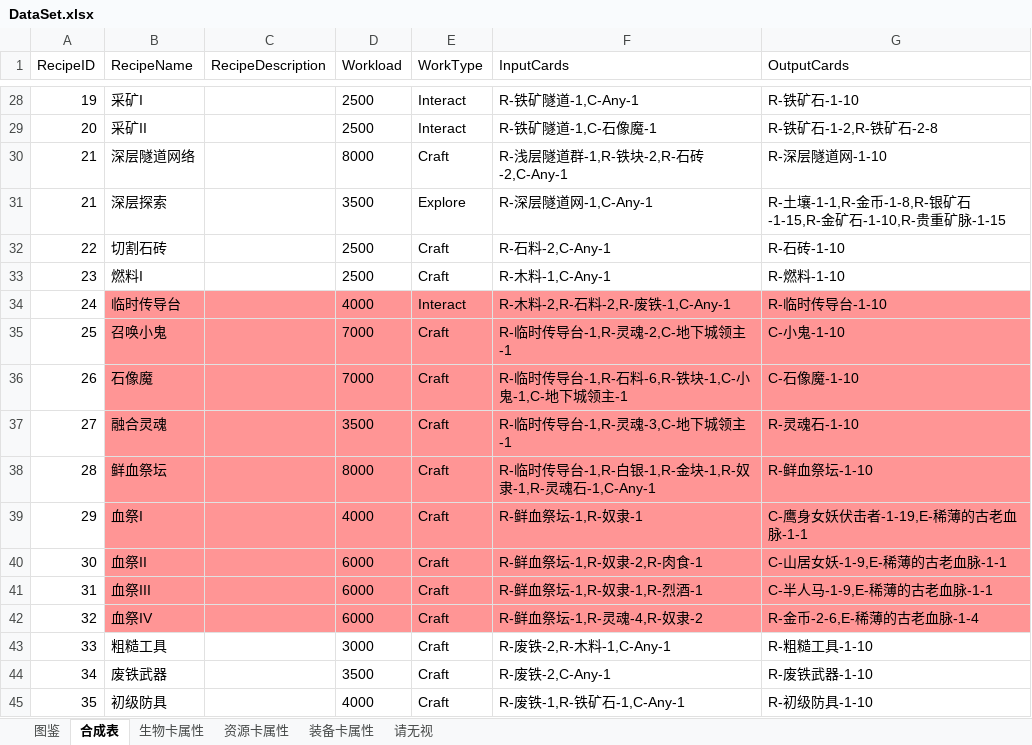
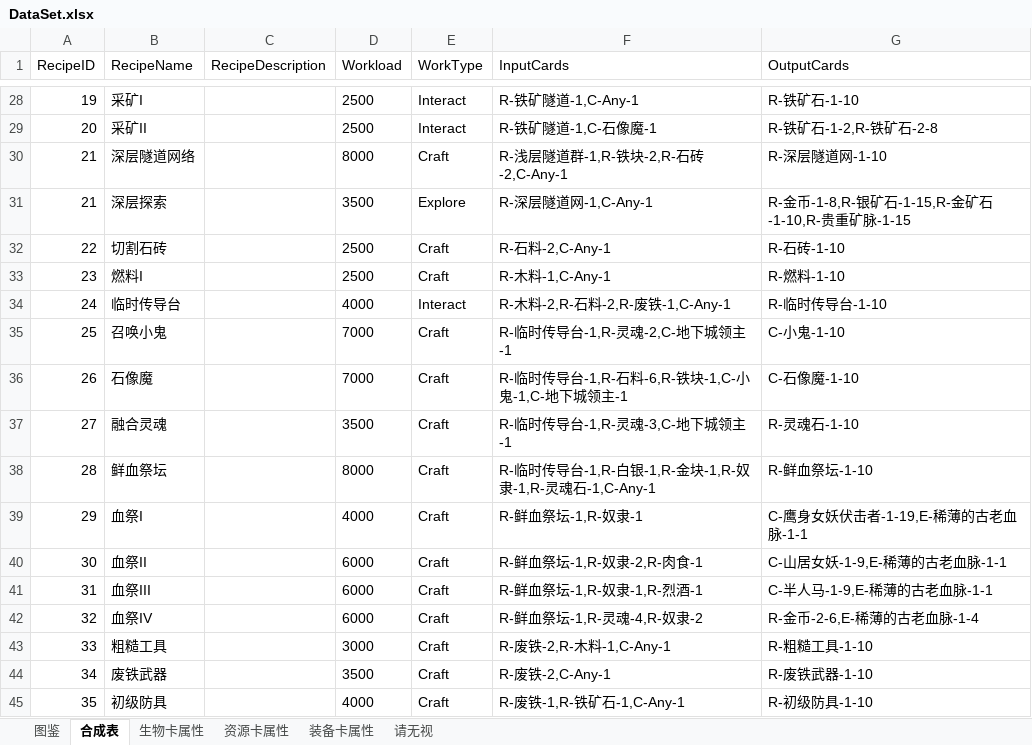
Before and after one commit to ranshaobaichi/Card, an Excel workbook: Assets/DataBase/Data/DataSet.xlsx, sheet 合成表, drawn as a sheet; only a part is shown, gaps mark what is left out; values as stored, in another font and other column widths than the file's, no borders; the diff covers the shown part only; the diff names each change by its address in the sheet, - before the commit and + after, or states it on an @@ line.

```diff
--- a/Assets/DataBase/Data/DataSet.xlsx (sheet 合成表)
+++ b/Assets/DataBase/Data/DataSet.xlsx (sheet 合成表)
-G31 (OutputCards): R-土壤-1-1,R-金币…
+G31 (OutputCards): R-金币…
-B34:G42 fill: #FF9595
+B34:G42 fill: none
```
Also changed, not shown: 3 edited cells and cell formats elsewhere in this sheet, sheet 图鉴, sheet 生物卡属性, 52 other files.
